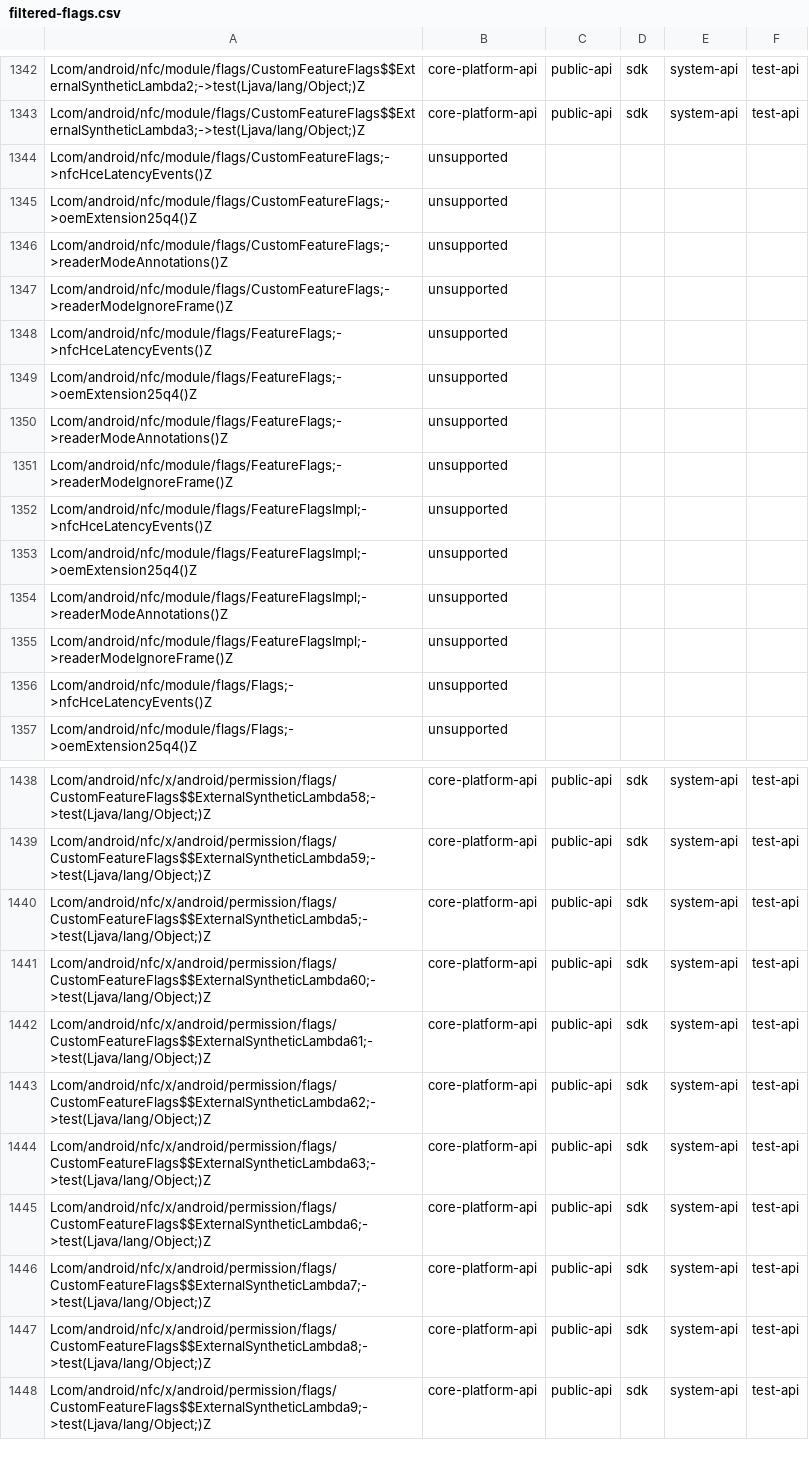
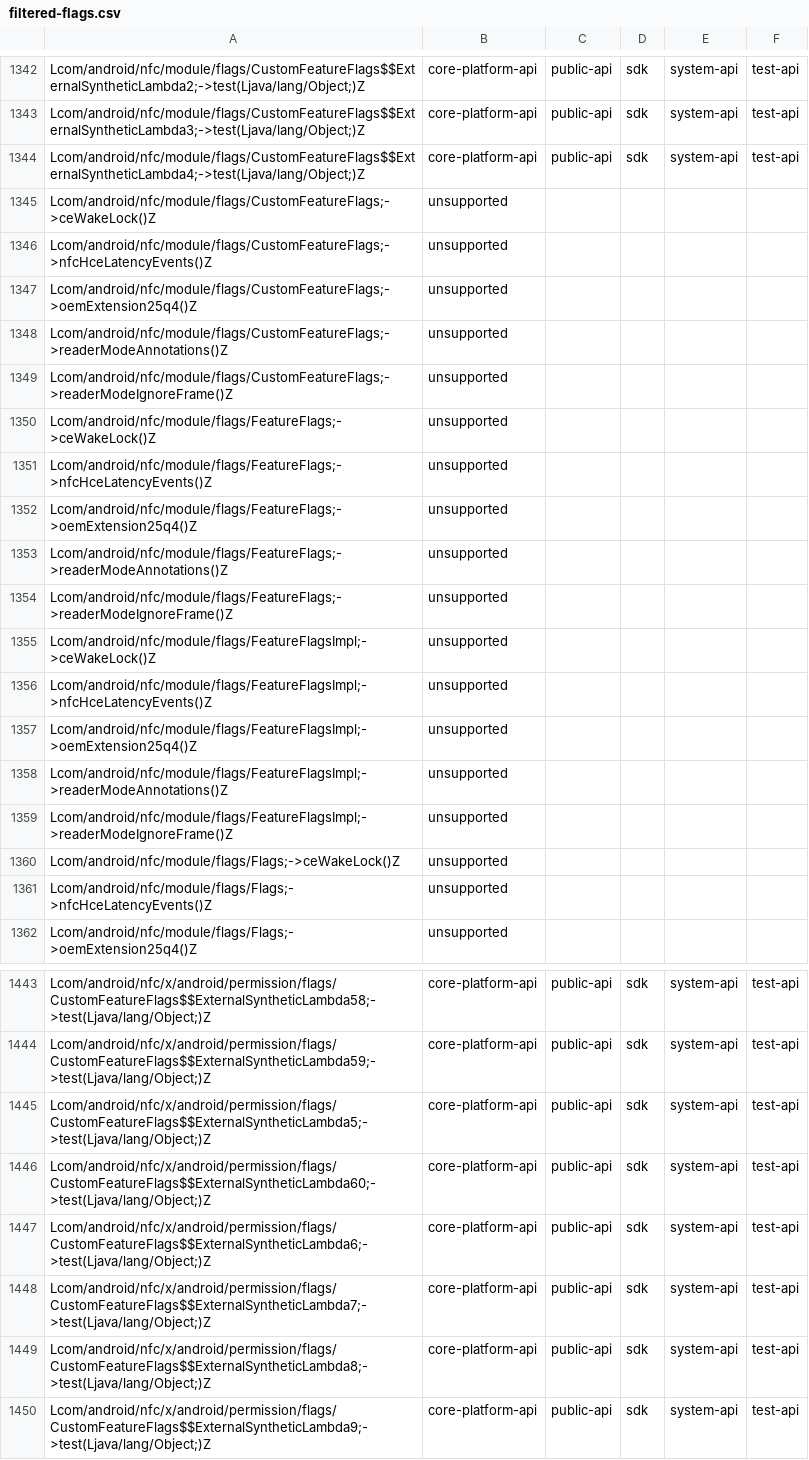
Before and after one commit to CodeLinaro-mirror/la_platform_prebuilts_module_sdk_Nfc, a CSV file: current/hiddenapi/filtered-flags.csv, drawn as a sheet; only a part is shown, gaps mark what is left out.

Commit message:
DO NOT MERGE: Drop prebuilt files to android source tree.
The following files have been updated as part of this change:

current/Android.bp
current/snapshot-creation-build-number.txt
current/hiddenapi/annotation-flags.csv
current/hiddenapi/filtered-flags.csv
current/hiddenapi/filtered-stub-flags.csv
current/hiddenapi/hiddenapi-max-target-o.txt
current/hiddenapi/hiddenapi-max-target-r-loprio.txt
current/hiddenapi/index.csv
current/hiddenapi/metadata.csv
current/hiddenapi/signature-patterns.csv
current/licenses/build/soong/licenses/LICENSE
current/licenses/build/soong/licenses/opensourcerequest
current/sdk_library/system/framework-nfc-removed.txt
current/sdk_library/system/framework-nfc-stubs.jar
current/sdk_library/system/framework-nfc.srcjar
current/sdk_library/system/framework-nfc.txt
current/sdk_library/system/framework-nfc_annotations.zip
current/sdk_library/public/framework-nfc-removed.txt
current/sdk_library/public/framework-nfc-stubs.jar
current/sdk_library/public/framework-nfc.srcjar
current/sdk_library/public/framework-nfc.txt
current/sdk_library/public/framework-nfc_annotations.zip
current/sdk_library/module-lib/framework-nfc-removed.txt
current/sdk_library/module-lib/framework-nfc-stubs.jar
current/sdk_library/module-lib/framework-nfc.srcjar
current/sdk_library/module-lib/framework-nfc.txt
current/sdk_library/module-lib/framework-nfc_annotations.zip

Built here: ab/13611887

This build IS suitable for public release.

The change is generated with prebuilt drop tool.

Test: presubmit
Bug: 419303063
Flag: build.RELEASE_APEX_CONTRIBUTIONS_NFC
Change-Id: I92a5e24ab1964ad96dc1967ae8703d684a8d441b

```diff
--- a/current/hiddenapi/filtered-flags.csv
+++ b/current/hiddenapi/filtered-flags.csv
@@ -1343,2 +1343,4 @@ Lcom/android/nfc/module/flags/CustomFeatureFlags$$ExternalSyntheticLambda2;->tes
 Lcom/android/nfc/module/flags/CustomFeatureFlags$$ExternalSyntheticLambda3;->test(Ljava/lang/Object;)Z,core-platform-api,public-api,sdk,system-api,test-api
+Lcom/android/nfc/module/flags/CustomFeatureFlags$$ExternalSyntheticLambda4;->test(Ljava/lang/Object;)Z,core-platform-api,public-api,sdk,system-api,test-api
+Lcom/android/nfc/module/flags/CustomFeatureFlags;->ceWakeLock()Z,unsupported
 Lcom/android/nfc/module/flags/CustomFeatureFlags;->nfcHceLatencyEvents()Z,unsupported
@@ -1347,2 +1349,3 @@ Lcom/android/nfc/module/flags/CustomFeatureFlags;->readerModeAnnotations()Z,unsu
 Lcom/android/nfc/module/flags/CustomFeatureFlags;->readerModeIgnoreFrame()Z,unsupported
+Lcom/android/nfc/module/flags/FeatureFlags;->ceWakeLock()Z,unsupported
 Lcom/android/nfc/module/flags/FeatureFlags;->nfcHceLatencyEvents()Z,unsupported
@@ -1351,2 +1354,3 @@ Lcom/android/nfc/module/flags/FeatureFlags;->readerModeAnnotations()Z,unsupporte
 Lcom/android/nfc/module/flags/FeatureFlags;->readerModeIgnoreFrame()Z,unsupported
+Lcom/android/nfc/module/flags/FeatureFlagsImpl;->ceWakeLock()Z,unsupported
 Lcom/android/nfc/module/flags/FeatureFlagsImpl;->nfcHceLatencyEvents()Z,unsupported
@@ -1355,2 +1359,3 @@ Lcom/android/nfc/module/flags/FeatureFlagsImpl;->readerModeAnnotations()Z,unsupp
 Lcom/android/nfc/module/flags/FeatureFlagsImpl;->readerModeIgnoreFrame()Z,unsupported
+Lcom/android/nfc/module/flags/Flags;->ceWakeLock()Z,unsupported
 Lcom/android/nfc/module/flags/Flags;->nfcHceLatencyEvents()Z,unsupported
@@ -1441,5 +1446,2 @@ Lcom/android/nfc/x/android/permission/flags/CustomFeatureFlags$$ExternalSyntheti
 Lcom/android/nfc/x/android/permission/flags/CustomFeatureFlags$$ExternalSyntheticLambda60;->test(Ljava/lang/Object;)Z,core-platform-api,public-api,sdk,system-api,test-api
-Lcom/android/nfc/x/android/permission/flags/CustomFeatureFlags$$ExternalSyntheticLambda61;->test(Ljava/lang/Object;)Z,core-platform-api,public-api,sdk,system-api,test-api
-Lcom/android/nfc/x/android/permission/flags/CustomFeatureFlags$$ExternalSyntheticLambda62;->test(Ljava/lang/Object;)Z,core-platform-api,public-api,sdk,system-api,test-api
-Lcom/android/nfc/x/android/permission/flags/CustomFeatureFlags$$ExternalSyntheticLambda63;->test(Ljava/lang/Object;)Z,core-platform-api,public-api,sdk,system-api,test-api
 Lcom/android/nfc/x/android/permission/flags/CustomFeatureFlags$$ExternalSyntheticLambda6;->test(Ljava/lang/Object;)Z,core-platform-api,public-api,sdk,system-api,test-api
```
Also changed, not shown: current/hiddenapi/annotation-flags.csv, current/hiddenapi/filtered-stub-flags.csv, 4 other files.
